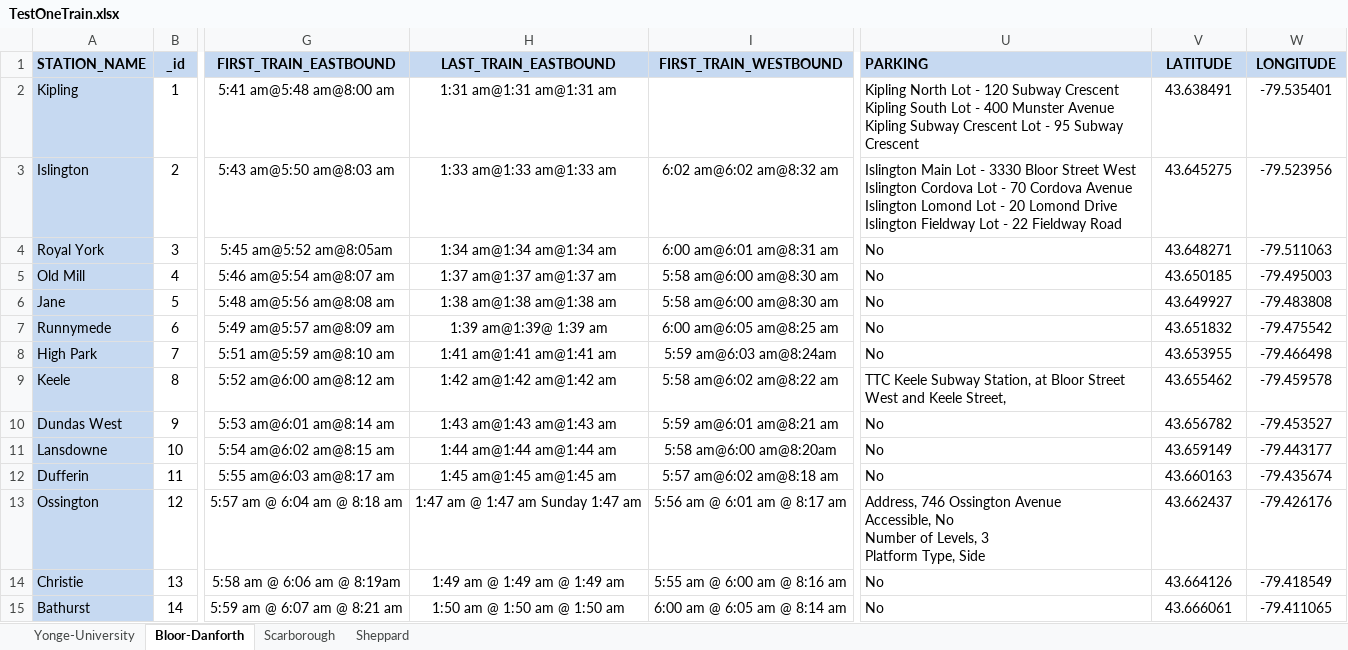
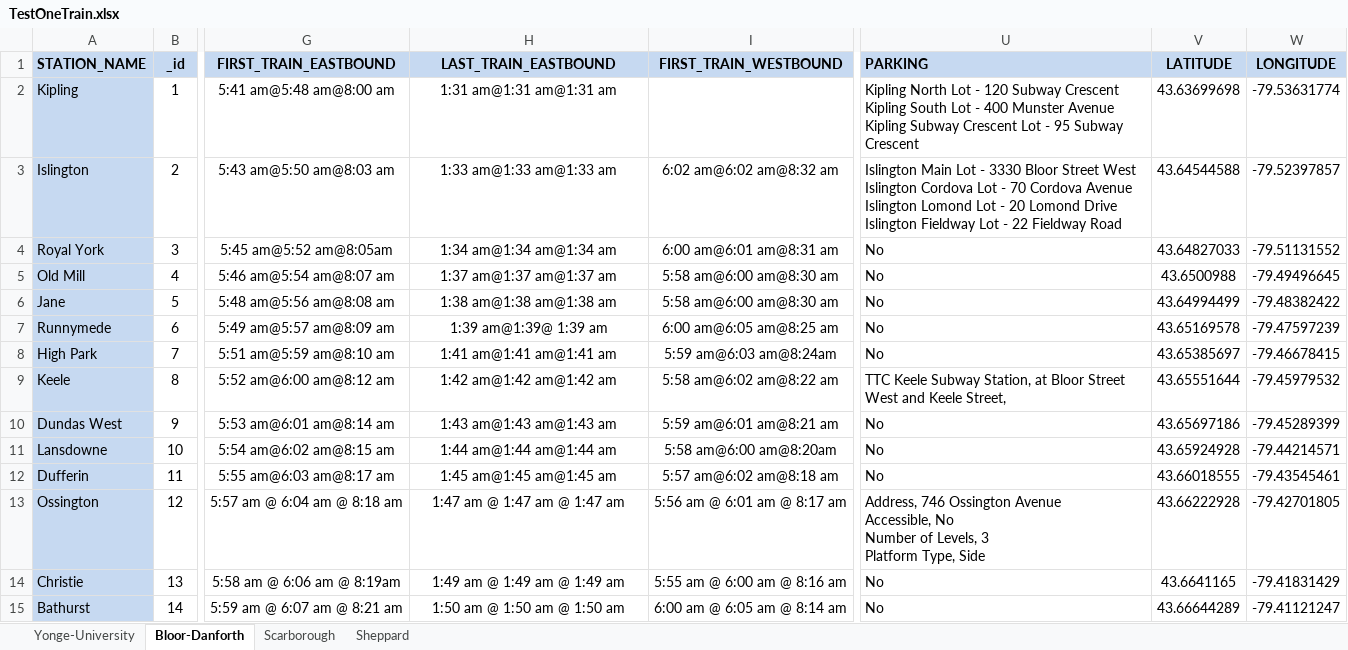
Before and after one commit to pankajnimgade/JavaCoding_tutorials, an Excel workbook: Reading_TTC_Excel/excel_files/TestOneTrain.xlsx, sheet Bloor-Danforth, drawn as a sheet; only a part is shown, gaps mark what is left out; values as stored, in another font and other column widths than the file's, no borders; the diff covers the shown part only; the diff names each change by its address in the sheet, - before the commit and + after, or states it on an @@ line.

```diff
--- a/Reading_TTC_Excel/excel_files/TestOneTrain.xlsx (sheet Bloor-Danforth)
+++ b/Reading_TTC_Excel/excel_files/TestOneTrain.xlsx (sheet Bloor-Danforth)
-V2 (LATITUDE): 43.638491
+V2 (LATITUDE): 43.63699698
-W2 (LONGITUDE): -79.535401
+W2 (LONGITUDE): -79.53631774
-V3 (LATITUDE): 43.645275
+V3 (LATITUDE): 43.64544588
-W3 (LONGITUDE): -79.523956
+W3 (LONGITUDE): -79.52397857
-V4 (LATITUDE): 43.648271
+V4 (LATITUDE): 43.64827033
-W4 (LONGITUDE): -79.511063
+W4 (LONGITUDE): -79.51131552
-V5 (LATITUDE): 43.650185
+V5 (LATITUDE): 43.6500988
-W5 (LONGITUDE): -79.495003
+W5 (LONGITUDE): -79.49496645
-V6 (LATITUDE): 43.649927
+V6 (LATITUDE): 43.64994499
-W6 (LONGITUDE): -79.483808
+W6 (LONGITUDE): -79.48382422
-V7 (LATITUDE): 43.651832
+V7 (LATITUDE): 43.65169578
-W7 (LONGITUDE): -79.475542
+W7 (LONGITUDE): -79.47597239
-V8 (LATITUDE): 43.653955
+V8 (LATITUDE): 43.65385697
-W8 (LONGITUDE): -79.466498
+W8 (LONGITUDE): -79.46678415
-V9 (LATITUDE): 43.655462
+V9 (LATITUDE): 43.65551644
-W9 (LONGITUDE): -79.459578
+W9 (LONGITUDE): -79.45979532
-V10 (LATITUDE): 43.656782
+V10 (LATITUDE): 43.65697186
-W10 (LONGITUDE): -79.453527
+W10 (LONGITUDE): -79.45289399
-V11 (LATITUDE): 43.659149
+V11 (LATITUDE): 43.65924928
-W11 (LONGITUDE): -79.443177
+W11 (LONGITUDE): -79.44214571
-V12 (LATITUDE): 43.660163
+V12 (LATITUDE): 43.66018555
-W12 (LONGITUDE): -79.435674
+W12 (LONGITUDE): -79.43545461
-H13 (LAST_TRAIN_EASTBOUND): 1:47 am @ 1:47 am Sunday 1:47 am
+H13 (LAST_TRAIN_EASTBOUND): 1:47 am @ 1:47 am @ 1:47 am
-V13 (LATITUDE): 43.662437
+V13 (LATITUDE): 43.66222928
-W13 (LONGITUDE): -79.426176
+W13 (LONGITUDE): -79.42701805
-V14 (LATITUDE): 43.664126
+V14 (LATITUDE): 43.6641165
-W14 (LONGITUDE): -79.418549
+W14 (LONGITUDE): -79.41831429
-V15 (LATITUDE): 43.666061
+V15 (LATITUDE): 43.66644289
-W15 (LONGITUDE): -79.411065
+W15 (LONGITUDE): -79.41121247
```
Also changed, not shown: 44 edited cells elsewhere in this sheet, sheet Yonge-University, sheet Scarborough, sheet Sheppard, 2 other files.
